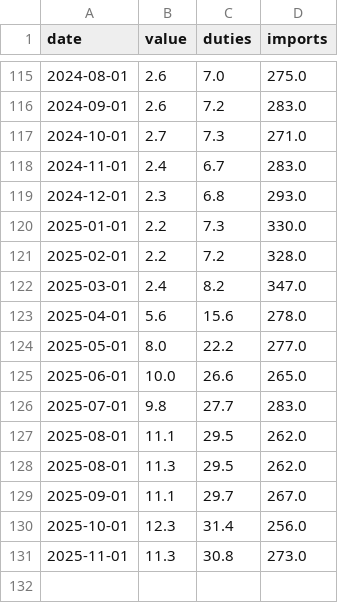
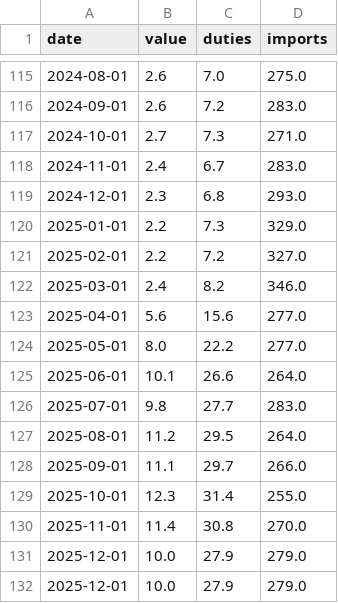
Before and after one commit to bdecon/bdecon.github.io, a CSV file: files/tariff.csv, drawn as a sheet; only a part is shown, gaps mark what is left out.

```diff
--- a/files/tariff.csv
+++ b/files/tariff.csv
@@ -119,13 +119,14 @@ date,value,duties,imports
 2024-12-01,2.3,6.8,293.0
-2025-01-01,2.2,7.3,330.0
-2025-02-01,2.2,7.2,328.0
-2025-03-01,2.4,8.2,347.0
-2025-04-01,5.6,15.6,278.0
+2025-01-01,2.2,7.3,329.0
+2025-02-01,2.2,7.2,327.0
+2025-03-01,2.4,8.2,346.0
+2025-04-01,5.6,15.6,277.0
 2025-05-01,8.0,22.2,277.0
-2025-06-01,10.0,26.6,265.0
+2025-06-01,10.1,26.6,264.0
 2025-07-01,9.8,27.7,283.0
-2025-08-01,11.1,29.5,262.0
-2025-08-01,11.3,29.5,262.0
-2025-09-01,11.1,29.7,267.0
-2025-10-01,12.3,31.4,256.0
-2025-11-01,11.3,30.8,273.0
+2025-08-01,11.2,29.5,264.0
+2025-09-01,11.1,29.7,266.0
+2025-10-01,12.3,31.4,255.0
+2025-11-01,11.4,30.8,270.0
+2025-12-01,10.0,27.9,279.0
+2025-12-01,10.0,27.9,279.0
```
Also changed, not shown: files/m2gdp.csv, files/tbal.csv, 7 other files.
